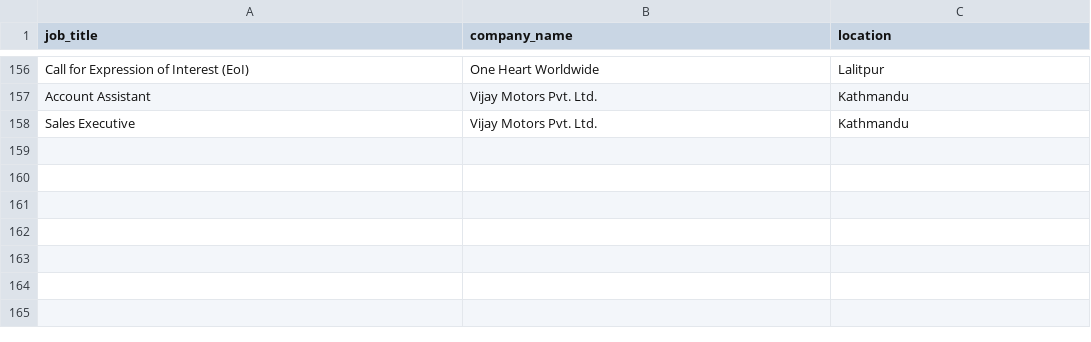
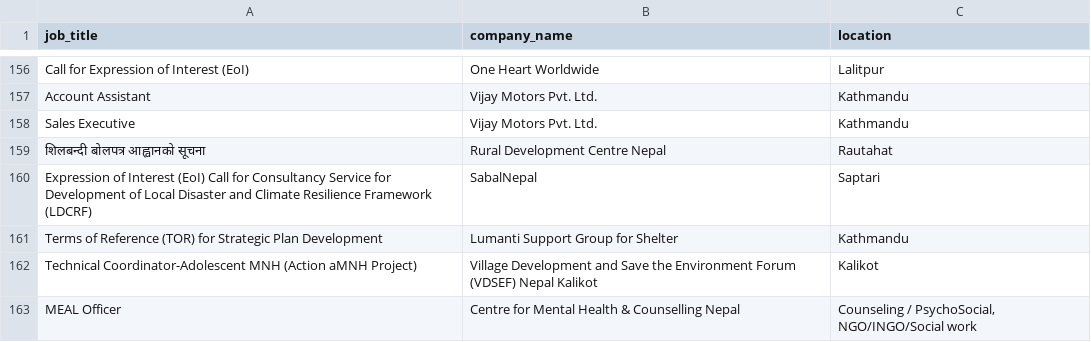
Before and after one commit to Hemkant04/job-scraper, a CSV file: data/jobs.csv, drawn as a sheet; only a part is shown, gaps mark what is left out; the diff names each change by its address in the sheet, - before the commit and + after, or states it on an @@ line.

```diff
--- a/data/jobs.csv
+++ b/data/jobs.csv
+row 159: शिलबन्दी बोलपत्र आह्वानको सूचना | Rural Development Centre Nepal | Rautahat
+row 160: Expression of Interest (EoI) Call for Consultancy Service for Development of Local Disaster and Climate Resilience Framework (LDCRF) | SabalNepal | Saptari
+row 161: Terms of Reference (TOR) for Strategic Plan Development | Lumanti Support Group for Shelter | Kathmandu
+row 162: Technical Coordinator-Adolescent MNH (Action aMNH Project) | Village Development and Save the Environment Forum (VDSEF) Nepal Kalikot | Kalikot
+row 163: MEAL Officer | Centre for Mental Health & Counselling Nepal | Counseling / PsychoSocial, NGO/INGO/Social work
```
Also changed, not shown: 1 other file.
